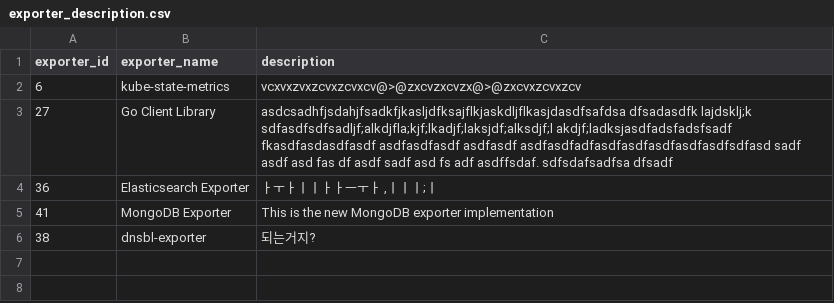
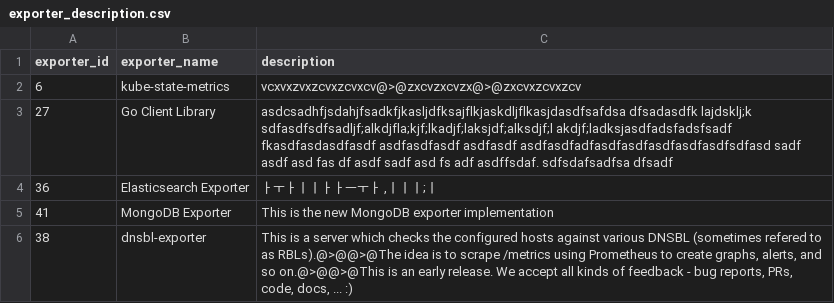
Before and after one commit to Exporterhubv5/exporterhub.io, a CSV file: contents/exporter_description.csv, drawn as a sheet.

Commit message:
dnsbl-exporter description update

```diff
--- a/contents/exporter_description.csv
+++ b/contents/exporter_description.csv
@@ -5,2 +5,2 @@
 "41","MongoDB Exporter","This is the new MongoDB exporter implementation"
-"38","dnsbl-exporter","되는거지?"
+"38","dnsbl-exporter","This is a server which checks the configured hosts against various DNSBL (sometimes refered to as RBLs).@>@@>@The idea is to scrape /metrics using Prometheus to create graphs, alerts, and so on.@>@@>@This is an early release. We accept all kinds of feedback - bug reports, PRs, code, docs, ... :)"
```
